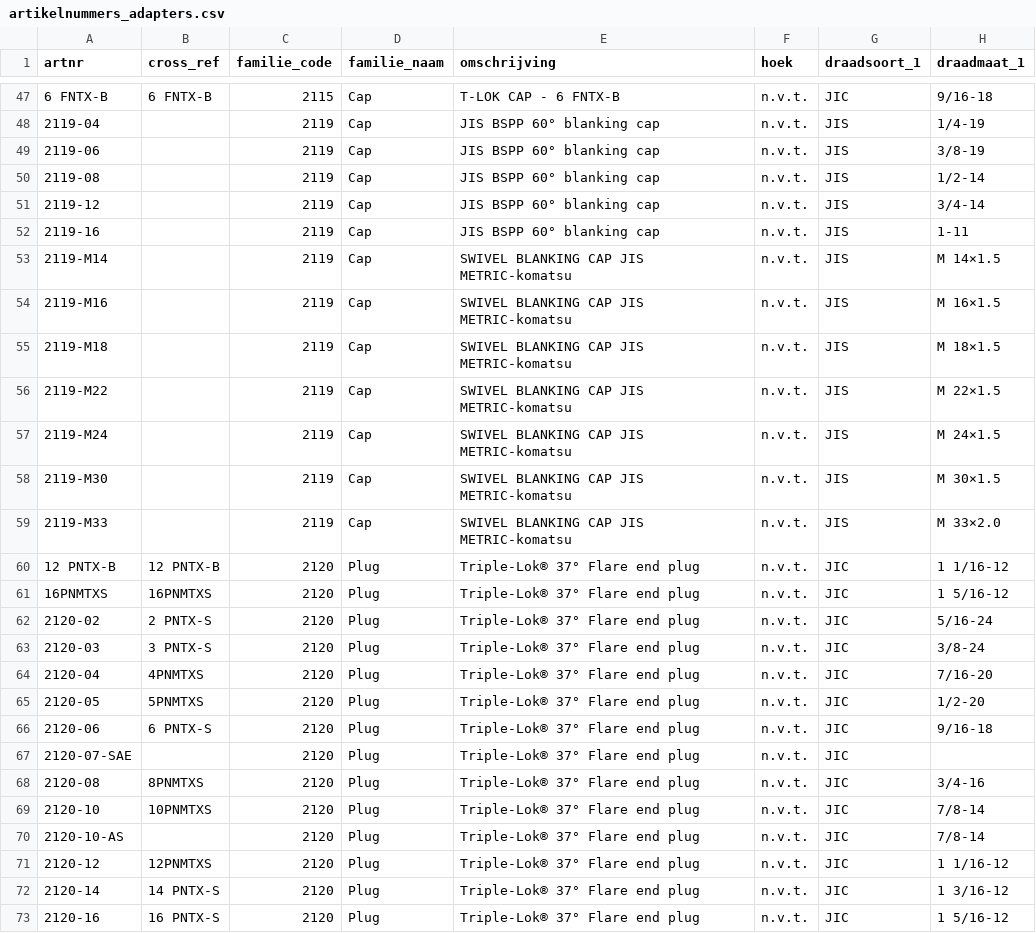
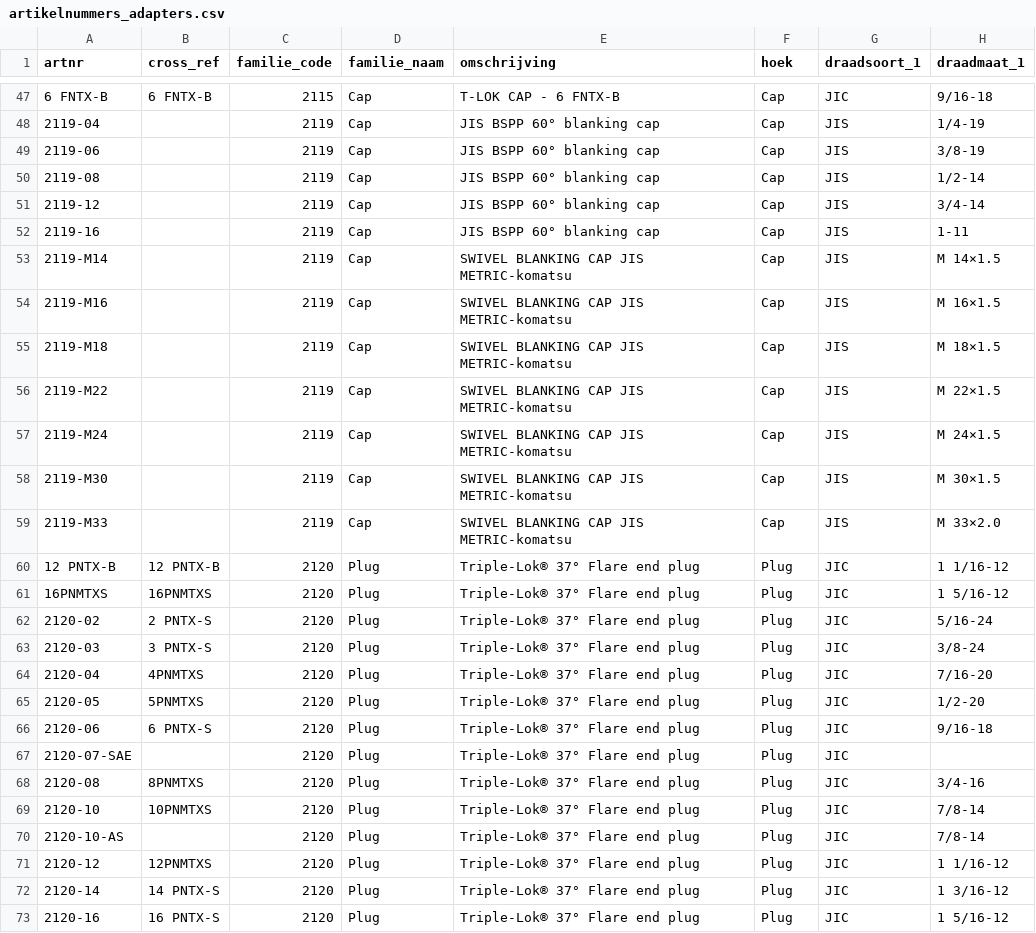
Before and after one commit to MadPatrick/Geeve_selectors, a CSV file: adapters/data/artikelnummers_adapters.csv, drawn as a sheet; only a part is shown, gaps mark what is left out; the diff covers the shown part only; the diff names each change by its address in the sheet, - before the commit and + after, or states it on an @@ line.

```diff
--- a/adapters/data/artikelnummers_adapters.csv
+++ b/adapters/data/artikelnummers_adapters.csv
-F47:F59 (hoek): n.v.t.
+F47:F59 (hoek): Cap
-F60:F73 (hoek): n.v.t.
+F60:F73 (hoek): Plug
```
Also changed, not shown: 167 edited cells elsewhere in this file, 1 other file.
